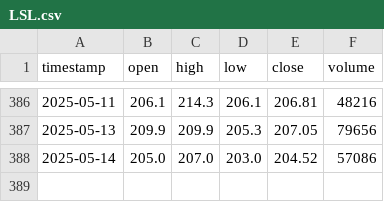
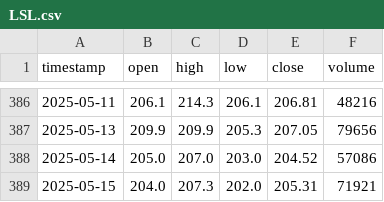
Before and after one commit to sande5h/Nepse_scrape_adjusted, a CSV file: data/LSL.csv, drawn as a sheet; only a part is shown, gaps mark what is left out; the diff names each change by its address in the sheet, - before the commit and + after, or states it on an @@ line.

```diff
--- a/data/LSL.csv
+++ b/data/LSL.csv
+row 389: 2025-05-15 | 204.0 | 207.3 | 202.0 | 205.31 | 71921
```
Also changed, not shown: data/HDL.csv, 2 other files.
